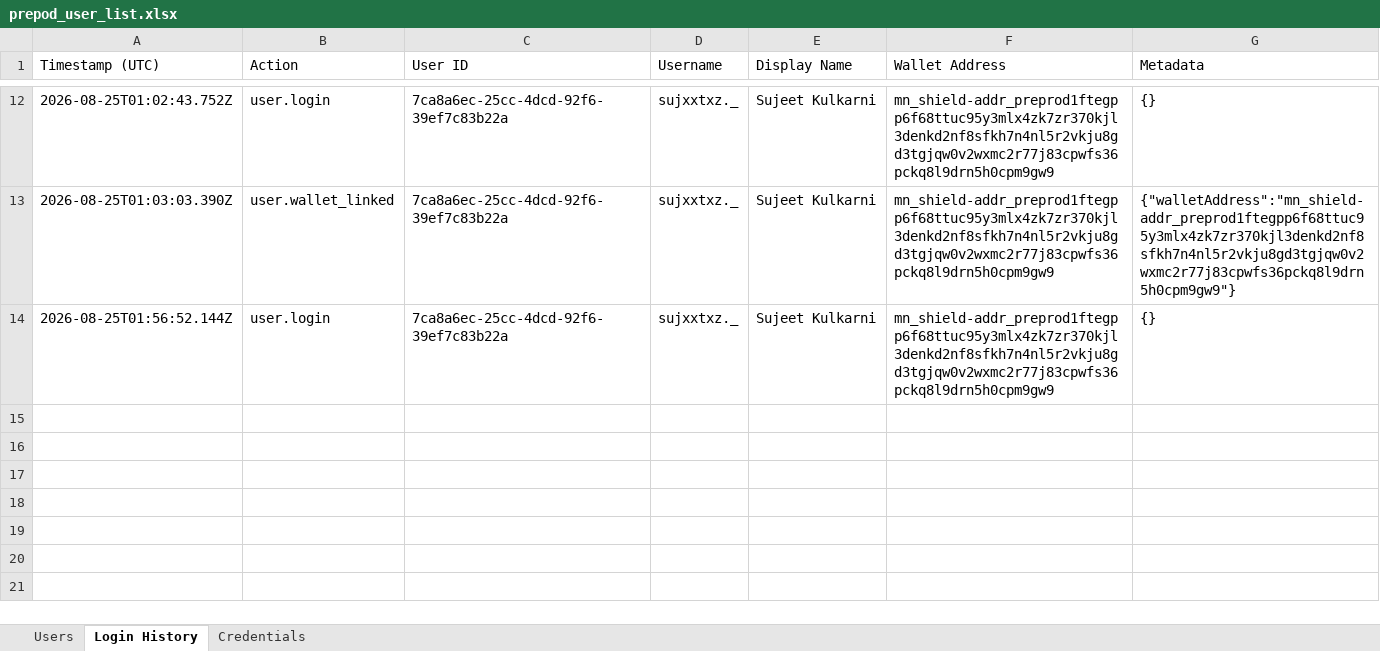
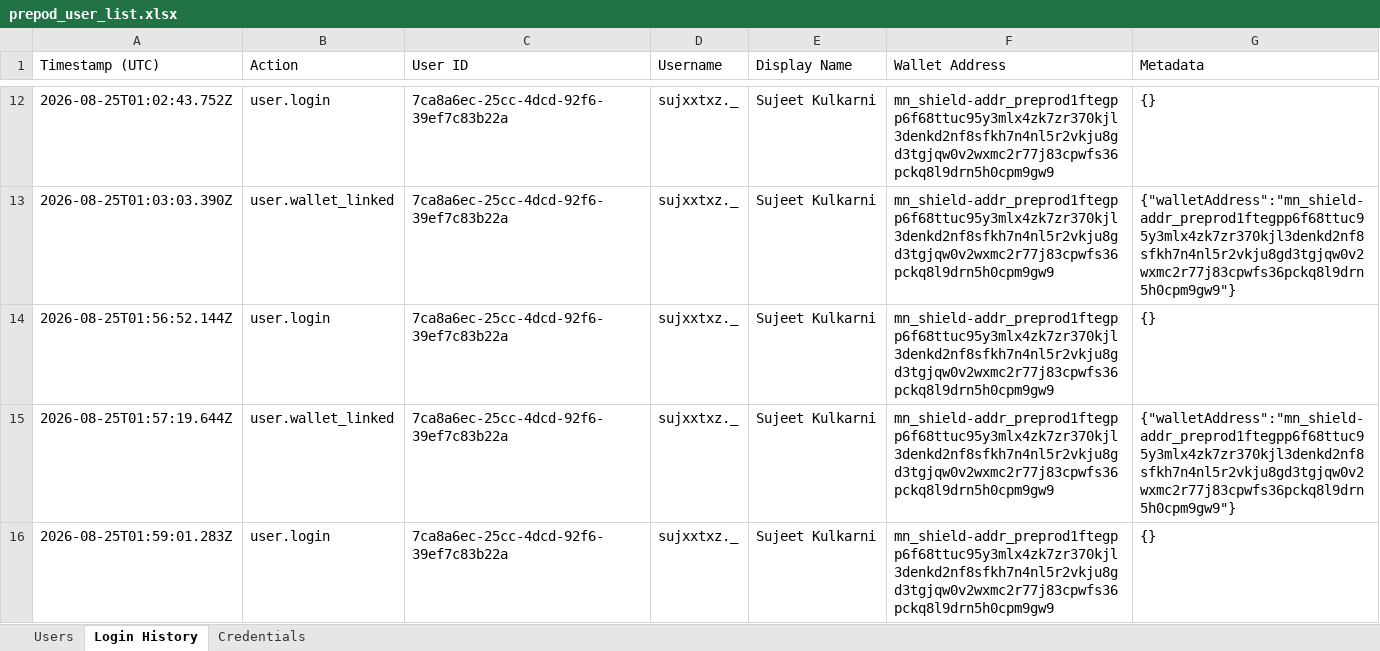
Before and after one commit to sujeetkulkarni668/privpass, an Excel workbook: prepod_user_list.xlsx, sheet Login History, drawn as a sheet; only a part is shown, gaps mark what is left out; values as stored, in another font and other column widths than the file's, no borders; the diff names each change by its address in the sheet, - before the commit and + after, or states it on an @@ line.

Commit message:
chore(data): update prepod_user_list.xlsx [2026-08-25T01:59:02.183Z]

```diff
--- a/prepod_user_list.xlsx (sheet Login History)
+++ b/prepod_user_list.xlsx (sheet Login History)
+row 15: 2026-08-25T01:57:19.644Z | user.wallet_linked | 7ca8a6ec-25cc-4dcd-92f6-39ef7c83b22a | sujxxtxz._ | Sujeet Kulkarni | mn_shield-addr_preprod1ftegpp6f68ttuc95y3mlx4zk7zr370kjl3denkd2nf8sfkh7n4nl5r2vkju8gd3tgjqw0v2wxmc2r77j83cpwfs36pckq8l9drn5h0cpm9gw9 | {"walletAddress":"mn_shield-addr_preprod1ftegpp6f68ttuc95y3mlx4zk7zr370kjl3denkd2nf8sfkh7n4nl5r2vkju8gd3tgjqw0v2wxmc2r77j83cpwfs36pckq8l9drn5h0cpm9gw9"}
+row 16: 2026-08-25T01:59:01.283Z | user.login | 7ca8a6ec-25cc-4dcd-92f6-39ef7c83b22a | sujxxtxz._ | Sujeet Kulkarni | mn_shield-addr_preprod1ftegpp6f68ttuc95y3mlx4zk7zr370kjl3denkd2nf8sfkh7n4nl5r2vkju8gd3tgjqw0v2wxmc2r77j83cpwfs36pckq8l9drn5h0cpm9gw9 | {}
```
Also changed, not shown: sheet Credentials.
